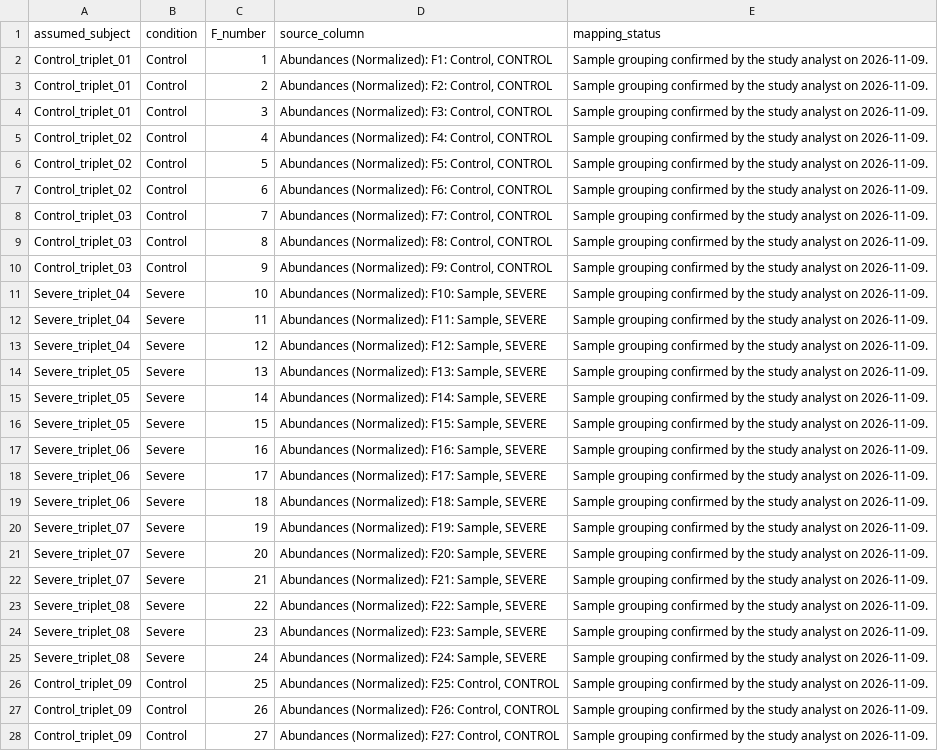
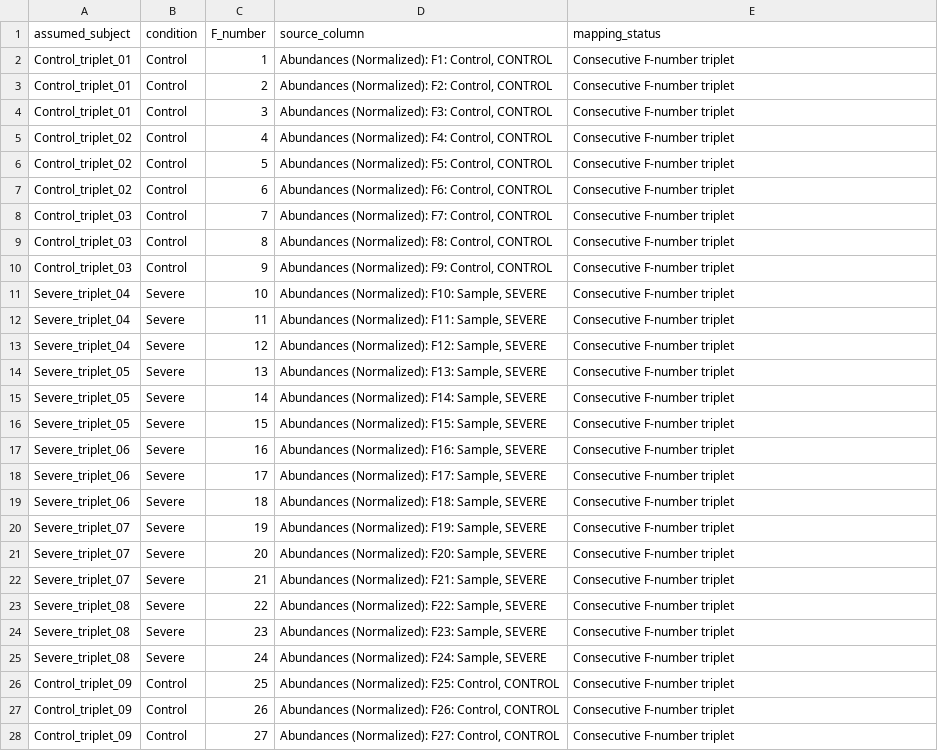
Before and after one commit to enverozturk/atelente, a CSV file: manuscript/03_Aortic_PXD073246/triplet_mapping.csv, drawn as a sheet; only a part is shown; the diff covers the shown part only; the diff names each change by its address in the sheet, - before the commit and + after, or states it on an @@ line.

Commit message:
Clarify manuscript dataset descriptions

```diff
--- a/manuscript/03_Aortic_PXD073246/triplet_mapping.csv
+++ b/manuscript/03_Aortic_PXD073246/triplet_mapping.csv
-E2:E28 (mapping_status): Sample grouping confirmed by the study analyst on 2026-11-09.
+E2:E28 (mapping_status): Consecutive F-number triplet
```
Also changed, not shown: 30 edited cells elsewhere in this file, manuscript/SHA256SUMS.csv, 13 other files.
